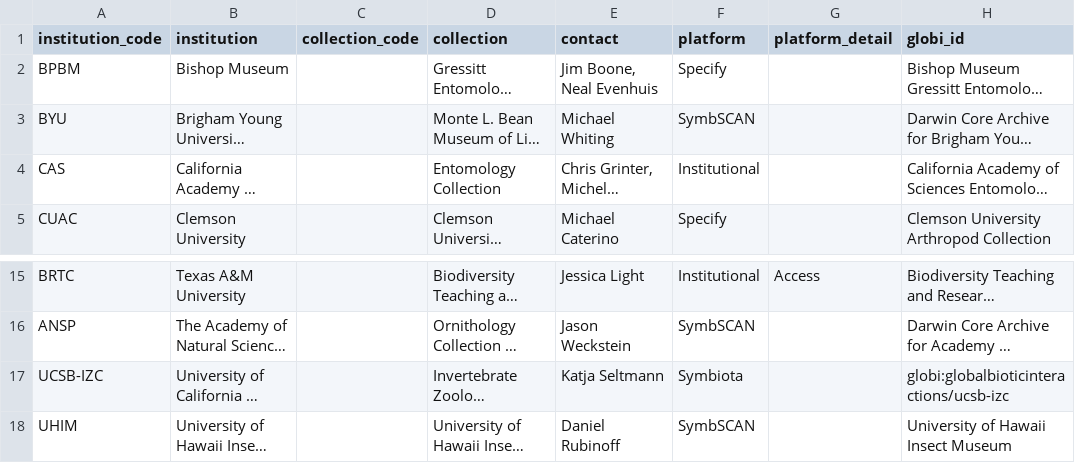
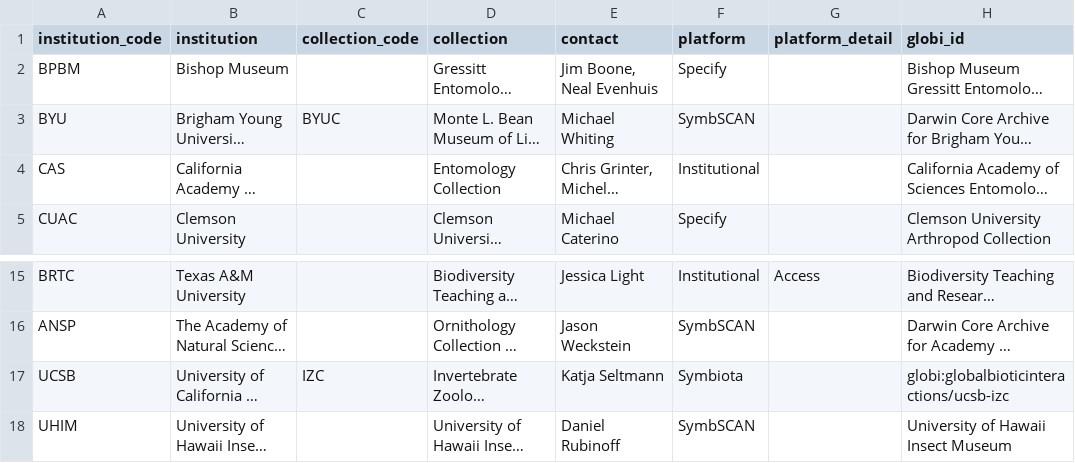
Before and after one commit to globalbioticinteractions/globalbioticinteractions.github.io, a TSV file: _data/parasitetracker.tsv, drawn as a sheet; only a part is shown, gaps mark what is left out; long unchanged cells end in …; the diff names each change by its address in the sheet, - before the commit and + after, or states it on an @@ line.

Commit message:
collection code added for UCSB and BYU collections

```diff
--- a/_data/parasitetracker.tsv
+++ b/_data/parasitetracker.tsv
-C3 (collection_code): (empty)
+C3 (collection_code): BYUC
-A17 (institution_code): UCSB-IZC
+A17 (institution_code): UCSB
-C17 (collection_code): (empty)
+C17 (collection_code): IZC
```
